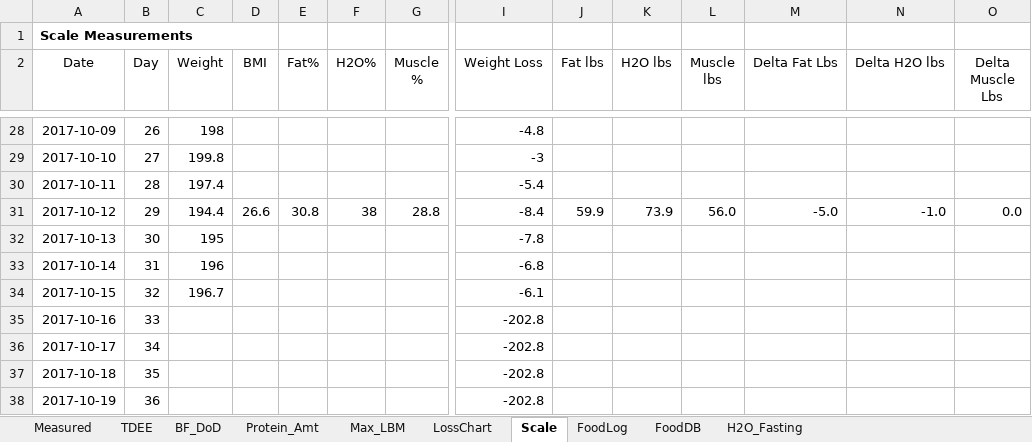
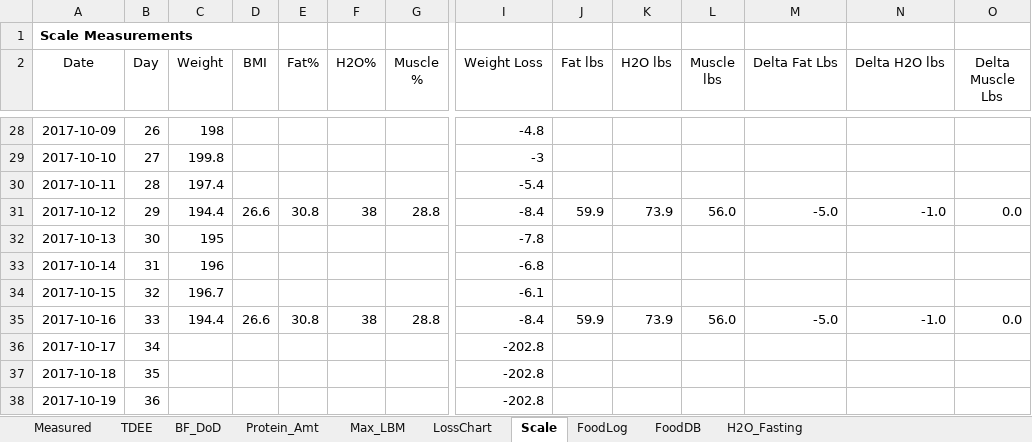
Before and after one commit to OpenKeto/KetoStuff, an Excel workbook: Calculators/Spreadsheet Calculators/DGG-LossPotential.xlsx, sheet Scale, drawn as a sheet; only a part is shown, gaps mark what is left out; values as stored, in another font and other column widths than the file's, no borders; the diff names each change by its address in the sheet, - before the commit and + after, or states it on an @@ line.

```diff
--- a/Calculators/Spreadsheet Calculators/DGG-LossPotential.xlsx (sheet Scale)
+++ b/Calculators/Spreadsheet Calculators/DGG-LossPotential.xlsx (sheet Scale)
-C35 (Weight): (empty)
+C35 (Weight): 194.4
-D35 (BMI): (empty)
+D35 (BMI): 26.6
-E35 (Fat%): (empty)
+E35 (Fat%): 30.8
-F35 (H2O%): (empty)
+F35 (H2O%): 38
-G35 (Muscle %): (empty)
+G35 (Muscle %): 28.8
-I35 (Weight Loss): -202.8
+I35 (Weight Loss): -8.4
-J35 (Fat lbs): (empty)
+J35 (Fat lbs): 59.9
-K35 (H2O lbs): (empty)
+K35 (H2O lbs): 73.9
-L35 (Muscle lbs): (empty)
+L35 (Muscle lbs): 56.0
-M35 (Delta Fat Lbs): (empty)
+M35 (Delta Fat Lbs): -5.0
-N35 (Delta H2O lbs): (empty)
+N35 (Delta H2O lbs): -1.0
-O35 (Delta Muscle Lbs): (empty)
+O35 (Delta Muscle Lbs): 0.0
```
Also changed, not shown: sheet LossChart, 3 other files.
